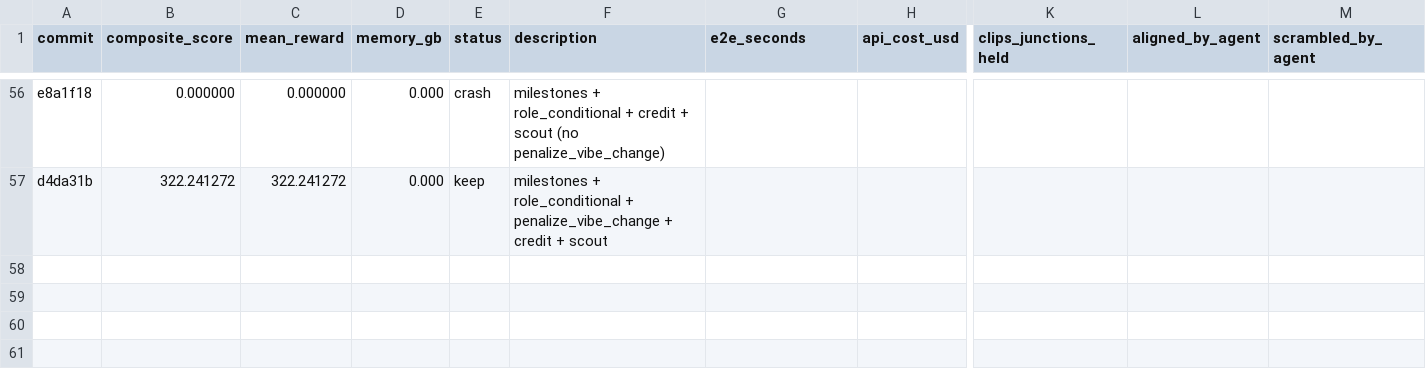
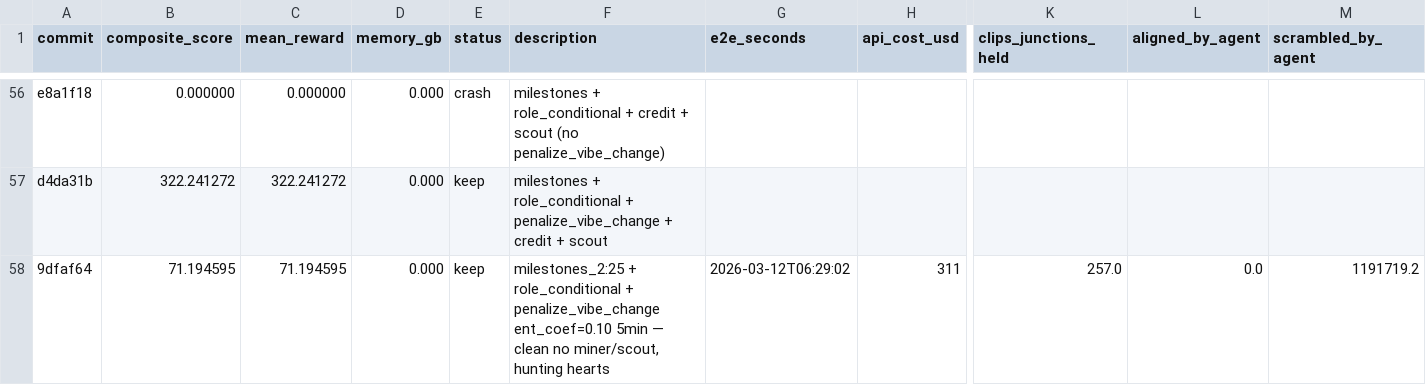
Before and after one commit to SolbiatiAlessandro/cogames-autoresearch, a TSV file: results.tsv, drawn as a sheet; only a part is shown, gaps mark what is left out; rows hold the shown columns only; the diff names each change by its address in the sheet, - before the commit and + after, or states it on an @@ line.

```diff
--- a/results.tsv
+++ b/results.tsv
+row 58: 9dfaf64 | 71.194595 | 71.194595 | 0.000 | keep | milestones_2:25 + role_conditional + penalize_vibe_change ent_coef=0.10 5min — clean no miner/scout, hunting hearts | 2026-03-12T06:29:02 | 311 | 257.0 | 0.0 | 1191719.2
```
Also changed, not shown: 1 other file.
